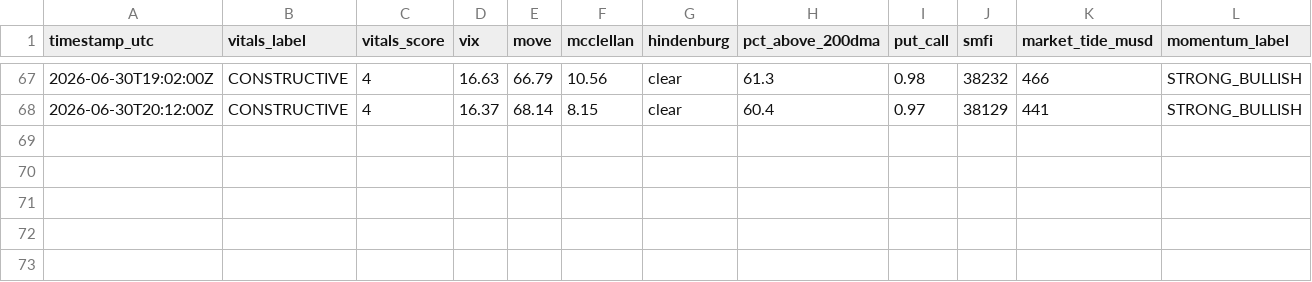
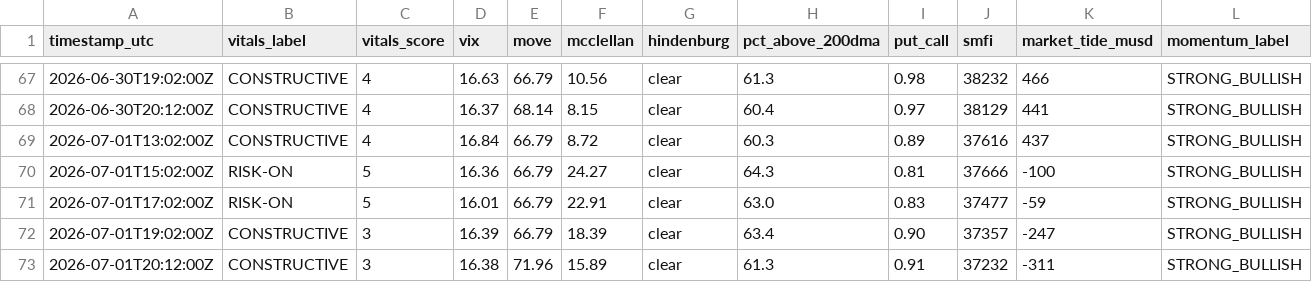
Before and after one commit to natalivm/Market-Vitals, a CSV file: data/vitals_history.csv, drawn as a sheet; only a part is shown, gaps mark what is left out; rows hold the shown columns only; the diff names each change by its address in the sheet, - before the commit and + after, or states it on an @@ line.

```diff
--- a/data/vitals_history.csv
+++ b/data/vitals_history.csv
+row 69: 2026-07-01T13:02:00Z | CONSTRUCTIVE | 4 | 16.84 | 66.79 | 8.72 | clear | 60.3 | 0.89 | 37616 | 437 | STRONG_BULLISH
+row 70: 2026-07-01T15:02:00Z | RISK-ON | 5 | 16.36 | 66.79 | 24.27 | clear | 64.3 | 0.81 | 37666 | -100 | STRONG_BULLISH
+row 71: 2026-07-01T17:02:00Z | RISK-ON | 5 | 16.01 | 66.79 | 22.91 | clear | 63.0 | 0.83 | 37477 | -59 | STRONG_BULLISH
+row 72: 2026-07-01T19:02:00Z | CONSTRUCTIVE | 3 | 16.39 | 66.79 | 18.39 | clear | 63.4 | 0.90 | 37357 | -247 | STRONG_BULLISH
+row 73: 2026-07-01T20:12:00Z | CONSTRUCTIVE | 3 | 16.38 | 71.96 | 15.89 | clear | 61.3 | 0.91 | 37232 | -311 | STRONG_BULLISH
```
Also changed, not shown: 3 other files.
